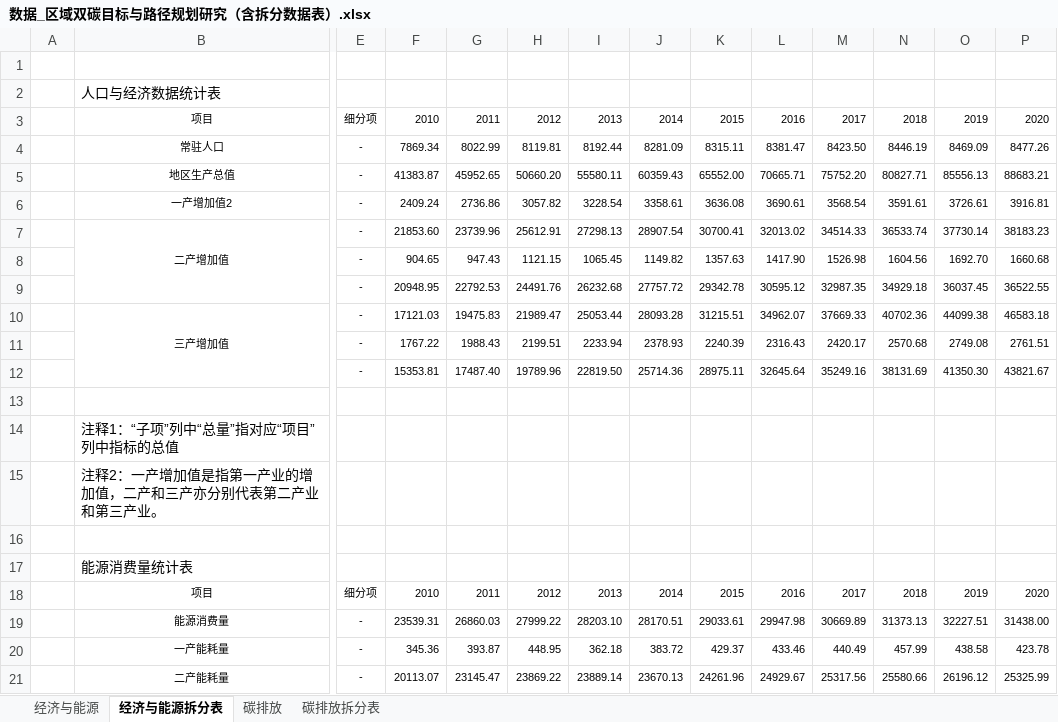
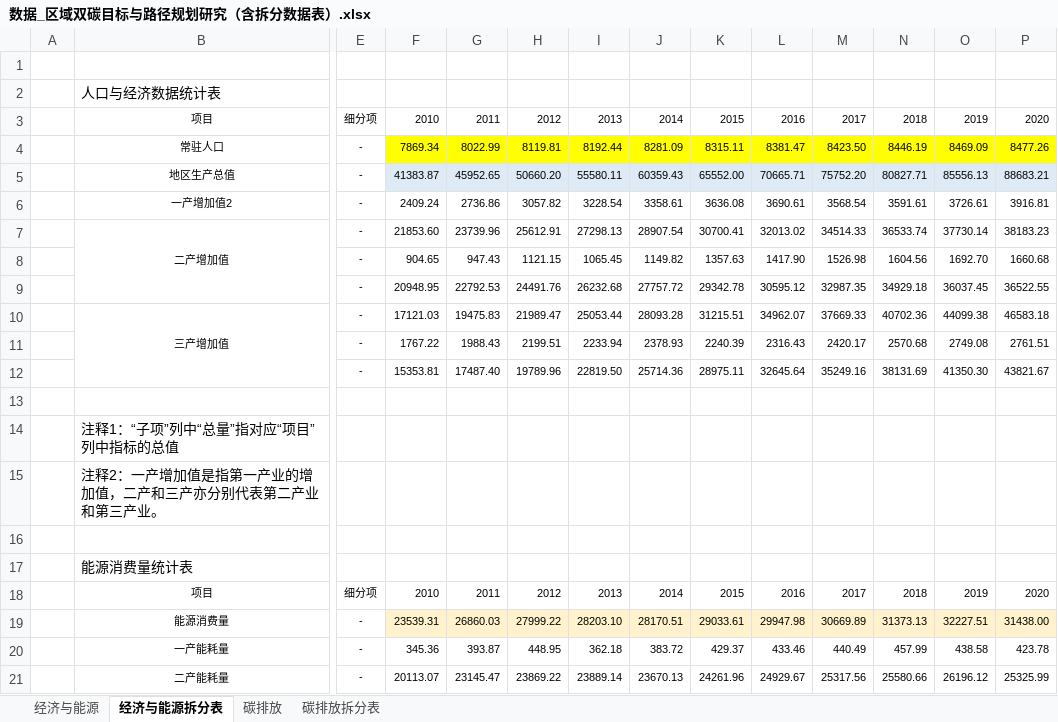
Before and after one commit to Istzqy/2023_D_question, an Excel workbook: 数据_区域双碳目标与路径规划研究（含拆分数据表）.xlsx, sheet 经济与能源拆分表, drawn as a sheet; only a part is shown, gaps mark what is left out; values as stored, in another font and other column widths than the file's, no borders; the diff names each change by its address in the sheet, - before the commit and + after, or states it on an @@ line.

```diff
--- a/数据_区域双碳目标与路径规划研究（含拆分数据表）.xlsx (sheet 经济与能源拆分表)
+++ b/数据_区域双碳目标与路径规划研究（含拆分数据表）.xlsx (sheet 经济与能源拆分表)
-F4:P4 fill: none
+F4:P4 fill: #FFFF00
-F5:P5 fill: none
+F5:P5 fill: #DEEBF7
-F19:P19 fill: none
+F19:P19 fill: #FFF2CC
```
Also changed, not shown: sheet 碳排放拆分表, 12 other files.
